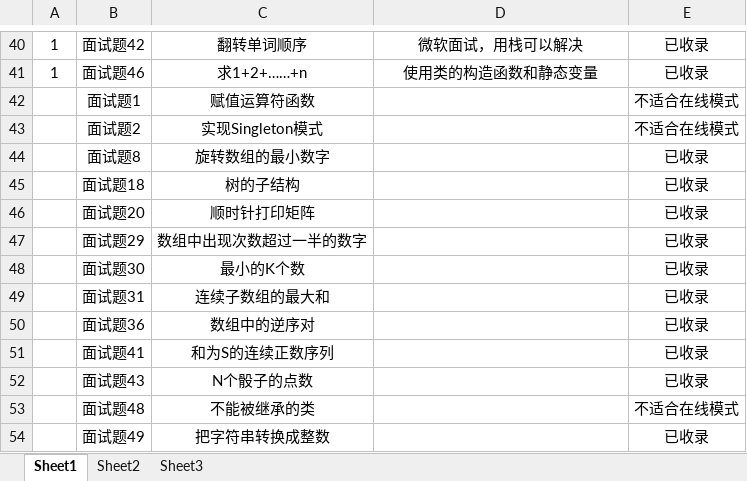
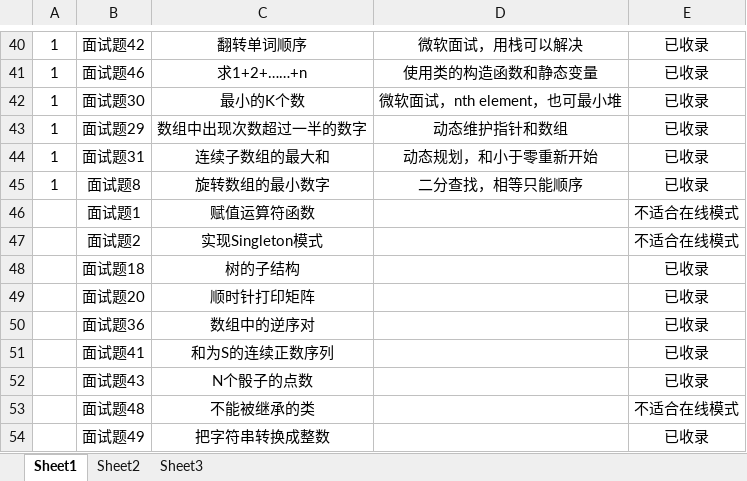
Before and after one commit to etolew/jzoffer, an Excel workbook: jzoffer.xlsx, sheet Sheet1, drawn as a sheet; only a part is shown, gaps mark what is left out; values as stored, in another font and other column widths than the file's, no borders; conditional formats not drawn; removed rows and columns are numbered as before the commit, all else as after; the diff names each change by its address in the sheet, - before the commit and + after, or states it on an @@ line.

```diff
--- a/jzoffer.xlsx (sheet Sheet1)
+++ b/jzoffer.xlsx (sheet Sheet1)
+row 42: 1 | 面试题30 | 最小的K个数 | 微软面试，nth element，也可最小堆 | 已收录
+row 43: 1 | 面试题29 | 数组中出现次数超过一半的数字 | 动态维护指针和数组 | 已收录
+row 44: 1 | 面试题31 | 连续子数组的最大和 | 动态规划，和小于零重新开始 | 已收录
+row 45: 1 | 面试题8 | 旋转数组的最小数字 | 二分查找，相等只能顺序 | 已收录
-row 44:  | 面试题8 | 旋转数组的最小数字 |  | 已收录
-row 47:  | 面试题29 | 数组中出现次数超过一半的数字 |  | 已收录
-row 48:  | 面试题30 | 最小的K个数 |  | 已收录
-row 49:  | 面试题31 | 连续子数组的最大和 |  | 已收录
```
Also changed, not shown: 4 other files.
